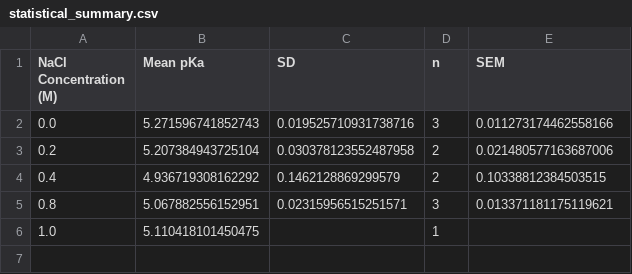
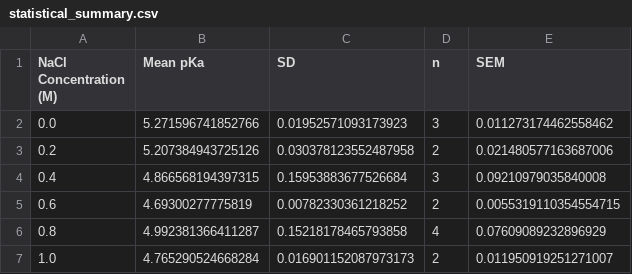
Before and after one commit to cytronicoder/in-the-salt-mines, a CSV file: output/statistical_summary.csv, drawn as a sheet.

```diff
--- a/output/statistical_summary.csv
+++ b/output/statistical_summary.csv
@@ -1,6 +1,7 @@
 NaCl Concentration (M),Mean pKa,SD,n,SEM
-0.0,5.271596741852743,0.019525710931738716,3,0.011273174462558166
-0.2,5.207384943725104,0.030378123552487958,2,0.021480577163687006
-0.4,4.936719308162292,0.1462128869299579,2,0.10338812384503515
-0.8,5.067882556152951,0.02315956515251571,3,0.013371181175119621
-1.0,5.110418101450475,,1,
+0.0,5.271596741852766,0.01952571093173923,3,0.011273174462558462
+0.2,5.207384943725126,0.030378123552487958,2,0.021480577163687006
+0.4,4.866568194397315,0.15953883677526684,3,0.09210979035840008
+0.6,4.69300277775819,0.00782330361218252,2,0.0055319110354554715
+0.8,4.992381366411287,0.15218178465793858,4,0.07609089232896929
+1.0,4.765290524668284,0.016901152087973173,2,0.011950919251271007
```
Also changed, not shown: output/individual_results.csv, 18 other files.
